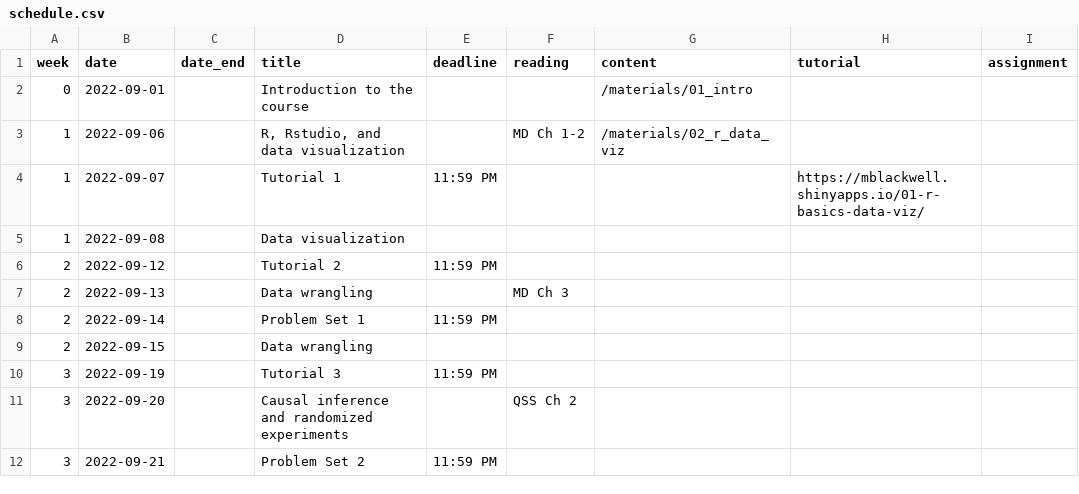
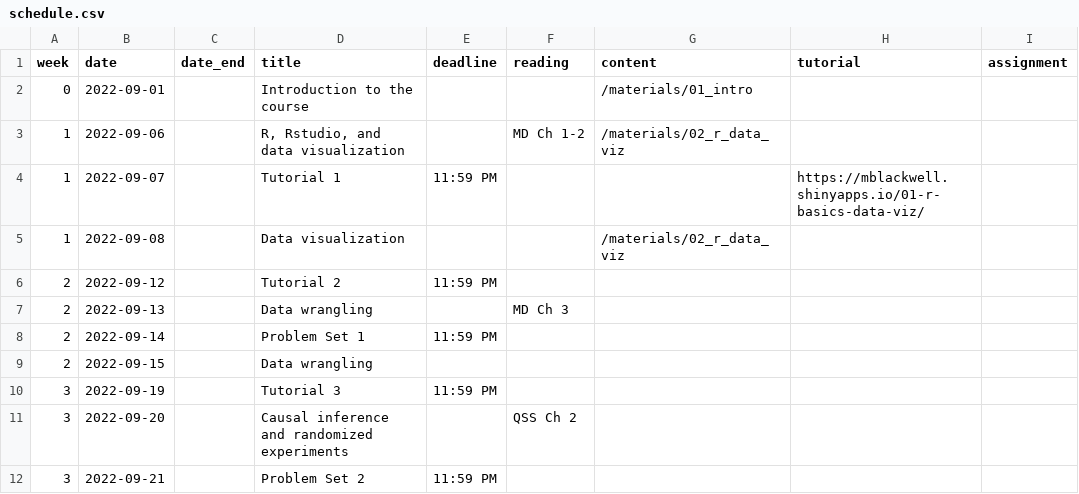
Before and after one commit to mattblackwell/gov50-f22-site, a CSV file: data/schedule.csv, drawn as a sheet; only a part is shown.

```diff
--- a/data/schedule.csv
+++ b/data/schedule.csv
@@ -4,3 +4,3 @@
 1,2022-09-07,,Tutorial 1,11:59 PM,,,https://mblackwell.shinyapps.io/01-r-basics-data-viz/,
-1,2022-09-08,,Data visualization,,,,,
+1,2022-09-08,,Data visualization,,,"/materials/02_r_data_viz",,
 2,2022-09-12,,Tutorial 2,11:59 PM,,,,
```
Also changed, not shown: 4 other files.
